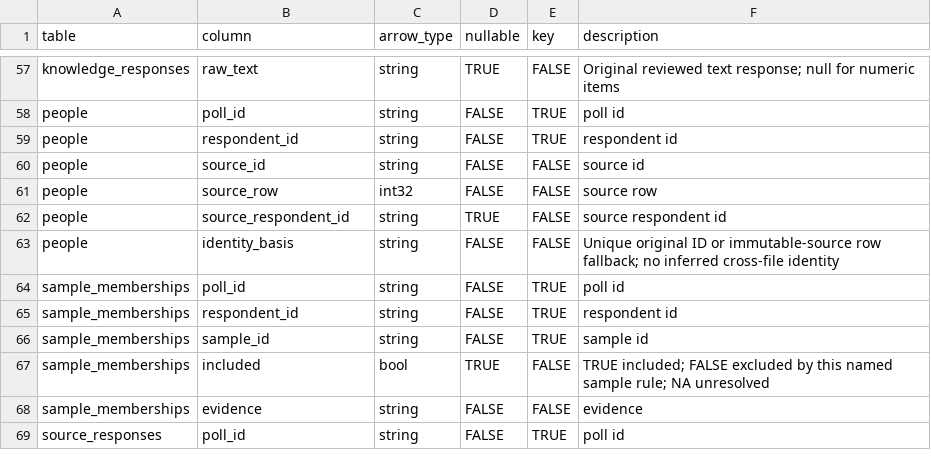
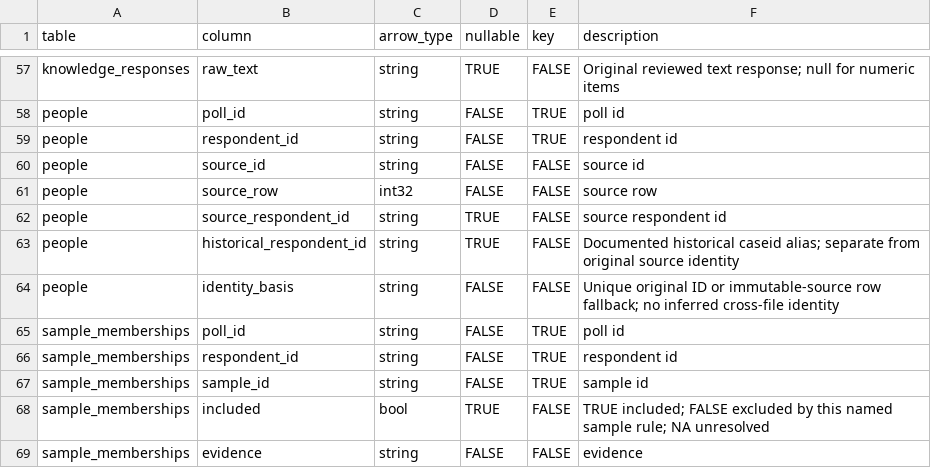
Before and after one commit to soodoku/dp-data, a CSV file: metadata/canonical_columns.csv, drawn as a sheet; only a part is shown, gaps mark what is left out; the shorter side is filled out with more unchanged rows.

```diff
--- a/metadata/canonical_columns.csv
+++ b/metadata/canonical_columns.csv
@@ -62,2 +62,3 @@ people,source_row,int32,FALSE,FALSE,source row
 people,source_respondent_id,string,TRUE,FALSE,source respondent id
+people,historical_respondent_id,string,TRUE,FALSE,Documented historical caseid alias; separate from original source identity
 people,identity_basis,string,FALSE,FALSE,Unique original ID or immutable-source row fallback; no inferred cross-file identity
```
Also changed, not shown: audit/respondent_coverage.csv, metadata/respondent_sources.csv, 22 other files.
